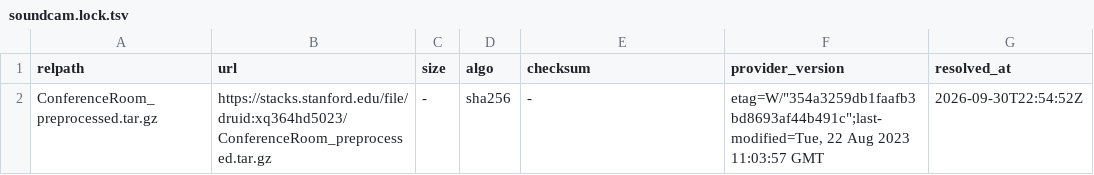
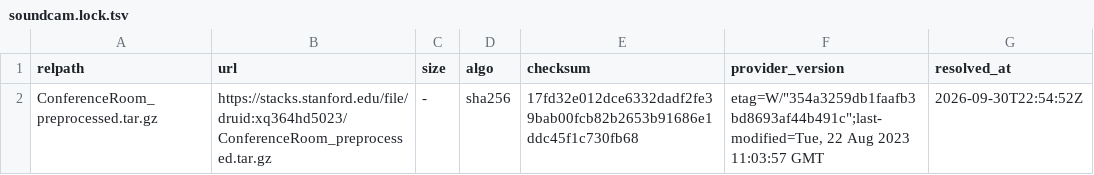
Before and after one commit to ilias-audio/room-impulse-responses, a TSV file: registry/locks/soundcam.lock.tsv, drawn as a sheet.

```diff
--- a/registry/locks/soundcam.lock.tsv
+++ b/registry/locks/soundcam.lock.tsv
@@ -1,2 +1,2 @@
 relpath	url	size	algo	checksum	provider_version	resolved_at
-ConferenceRoom_preprocessed.tar.gz	https://stacks.stanford.edu/file/druid:xq364hd5023/ConferenceRoom_preprocessed.tar.gz	-	sha256	-	etag=W/"354a3259db1faafb3bd8693af44b491c";last-modified=Tue, 22 Aug 2023 11:03:57 GMT	2026-09-30T22:54:52Z
+ConferenceRoom_preprocessed.tar.gz	https://stacks.stanford.edu/file/druid:xq364hd5023/ConferenceRoom_preprocessed.tar.gz	-	sha256	17fd32e012dce6332dadf2fe39bab00fcb82b2653b91686e1ddc45f1c730fb68	etag=W/"354a3259db1faafb3bd8693af44b491c";last-modified=Tue, 22 Aug 2023 11:03:57 GMT	2026-09-30T22:54:52Z
```
Also changed, not shown: 4 other files.
